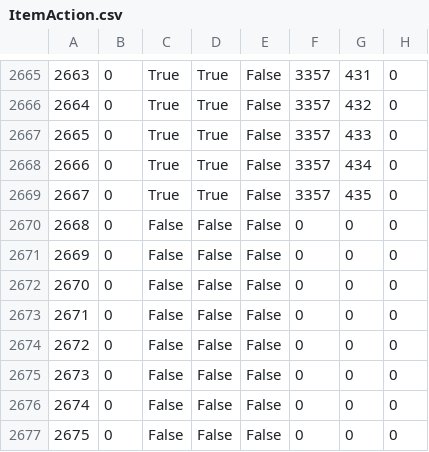
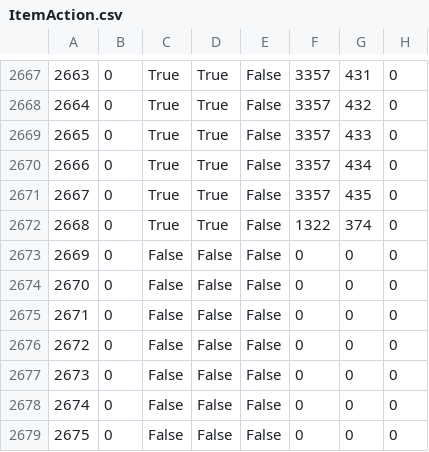
Before and after one commit to KonaeAkira/raphael-rs, a CSV file: game_data/data/ItemAction.csv, drawn as a sheet; only a part is shown, gaps mark what is left out; addresses are those after the commit; the diff covers the shown part only; the diff names each change by its address in the sheet, - before the commit and + after, or states it on an @@ line.

```diff
--- a/game_data/data/ItemAction.csv
+++ b/game_data/data/ItemAction.csv
-C2672: False
+C2672: True
-D2672: False
+D2672: True
-F2672: 0
+F2672: 1322
-G2672: 0
+G2672: 374
```
Also changed, not shown: 2 added rows and 21 edited cells elsewhere in this file, game_data/data/ItemFood.csv, game_data/data/RecipeLevelTable.csv, 3 other files.
